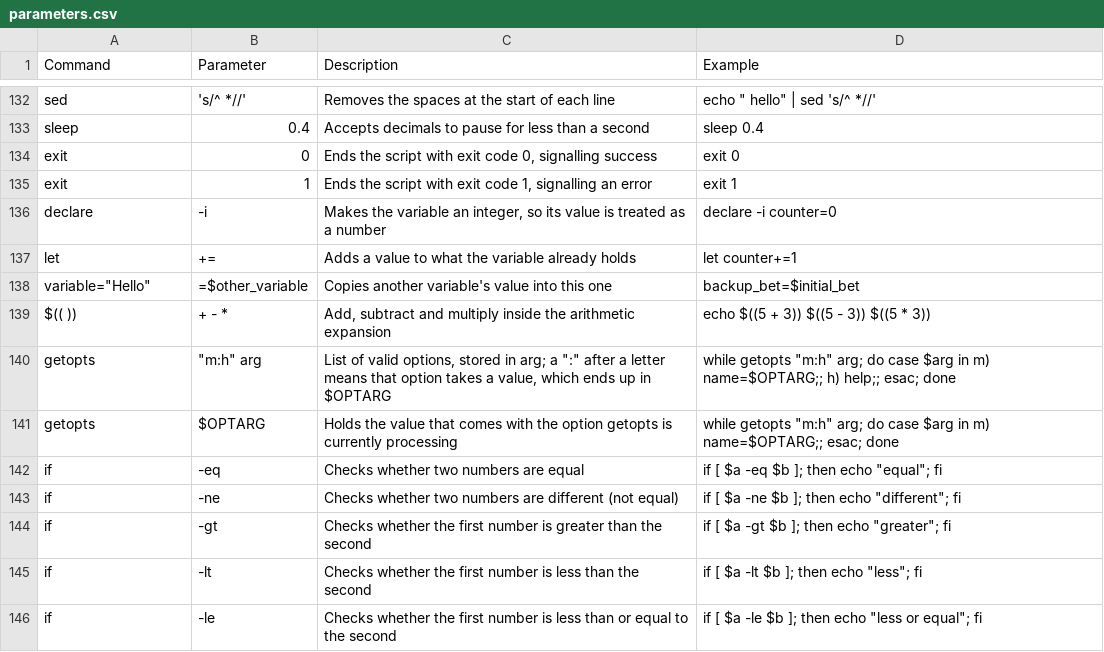
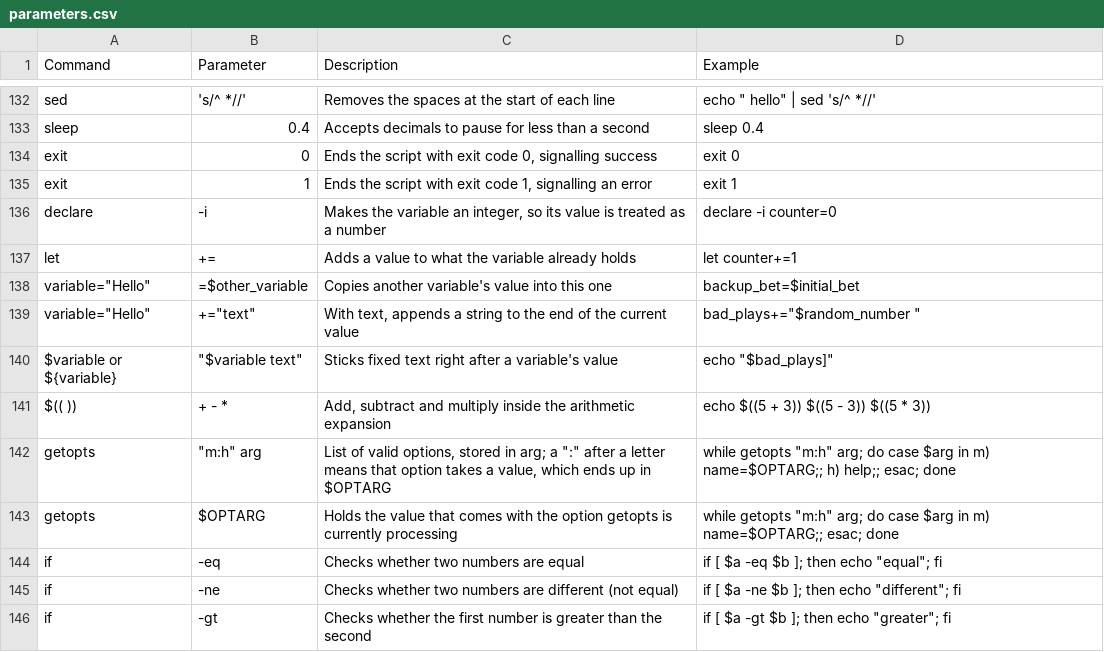
Before and after one commit to TrueOwl-Override/Fundamentos-de-Linux-S4VITAR, a CSV file: data/parameters.csv, drawn as a sheet; only a part is shown, gaps mark what is left out; the shorter side is filled out with more unchanged rows.

```diff
--- a/data/parameters.csv
+++ b/data/parameters.csv
@@ -138,2 +138,4 @@ let,+=,Adds a value to what the variable already holds,let counter+=1
 "variable=""Hello""",=$other_variable,Copies another variable's value into this one,backup_bet=$initial_bet
+"variable=""Hello""","+=""text""","With text, appends a string to the end of the current value","bad_plays+=""$random_number """
+$variable or ${variable},"""$variable text""",Sticks fixed text right after a variable's value,"echo ""$bad_plays]"""
 $(( )),+ - *,"Add, subtract and multiply inside the arithmetic expansion",echo $((5 + 3)) $((5 - 3)) $((5 * 3))
```
Also changed, not shown: data/commands.csv, 4 other files.
